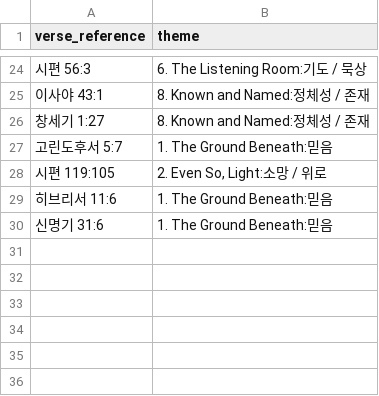
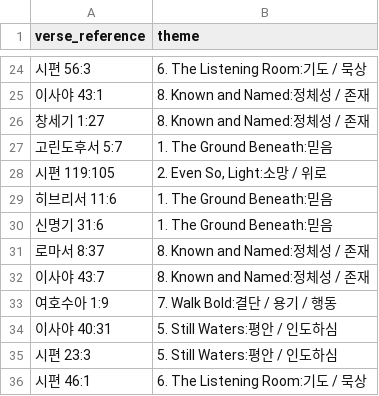
Before and after one commit to gohgeo-lang/work-agents, a CSV file: letter-for-living/logs/used-themes.csv, drawn as a sheet; only a part is shown, gaps mark what is left out.

```diff
--- a/letter-for-living/logs/used-themes.csv
+++ b/letter-for-living/logs/used-themes.csv
@@ -30 +30,7 @@ verse_reference,theme
 신명기 31:6,1. The Ground Beneath:믿음
+로마서 8:37,8. Known and Named:정체성 / 존재
+이사야 43:7,8. Known and Named:정체성 / 존재
+여호수아 1:9,7. Walk Bold:결단 / 용기 / 행동
+이사야 40:31,5. Still Waters:평안 / 인도하심
+시편 23:3,5. Still Waters:평안 / 인도하심
+시편 46:1,6. The Listening Room:기도 / 묵상
```
Also changed, not shown: 26 other files.
